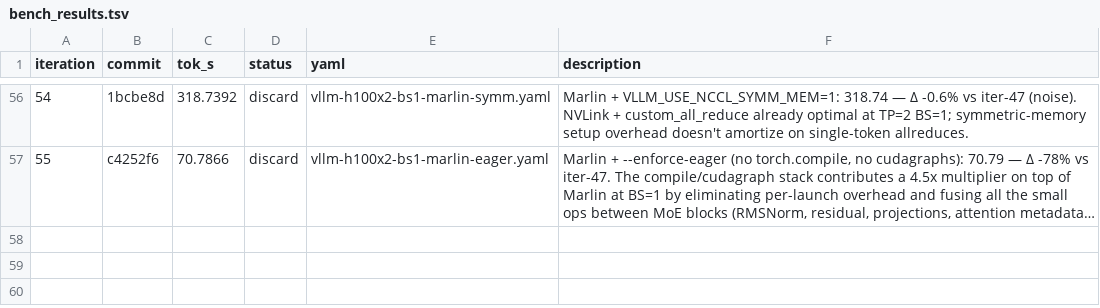
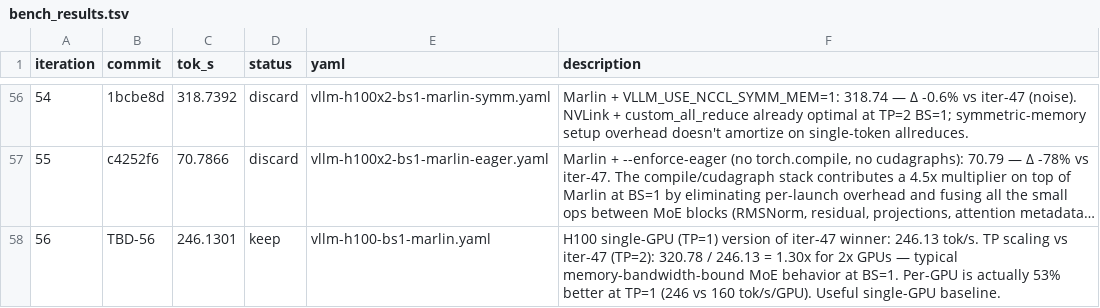
Before and after one commit to dialohq/llm-benchmark, a TSV file: bench_results.tsv, drawn as a sheet; only a part is shown, gaps mark what is left out; long unchanged cells end in …; the diff names each change by its address in the sheet, - before the commit and + after, or states it on an @@ line.

```diff
--- a/bench_results.tsv
+++ b/bench_results.tsv
+row 58: 56 | TBD-56 | 246.1301 | keep | vllm-h100-bs1-marlin.yaml | H100 single-GPU (TP=1) version of iter-47 winner: 246.13 tok/s. TP scaling vs iter-47 (TP=2): 320.78 / 246.13 = 1.30x for 2x GPUs — typical memory-bandwidth-bound MoE behavior at BS=1. Per-GPU is actually 53% better at TP=1 (246 vs 160 tok/s/GPU). Useful single-GPU baseline.
```
Also changed, not shown: 1 other file.
